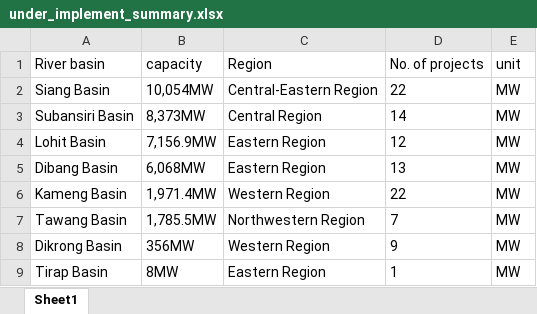
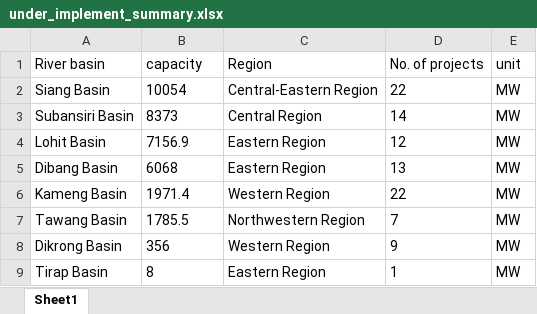
Before and after one commit to yania-n/Arunachal-Dam-Watch, an Excel workbook: DHPD/under_implement_summary.xlsx, sheet Sheet1, drawn as a sheet; values as stored, in another font and other column widths than the file's, no borders; the diff names each change by its address in the sheet, - before the commit and + after, or states it on an @@ line.

```diff
--- a/DHPD/under_implement_summary.xlsx (sheet Sheet1)
+++ b/DHPD/under_implement_summary.xlsx (sheet Sheet1)
-B2 (capacity): 10,054MW
+B2 (capacity): 10054
-B3 (capacity): 8,373MW
+B3 (capacity): 8373
-B4 (capacity): 7,156.9MW
+B4 (capacity): 7156.9
-B5 (capacity): 6,068MW
+B5 (capacity): 6068
-B6 (capacity): 1,971.4MW
+B6 (capacity): 1971.4
-B7 (capacity): 1,785.5MW
+B7 (capacity): 1785.5
-B8 (capacity): 356MW
+B8 (capacity): 356
-B9 (capacity): 8MW
+B9 (capacity): 8
```
Also changed, not shown: DHPD/under_construct_summary.xlsx.
